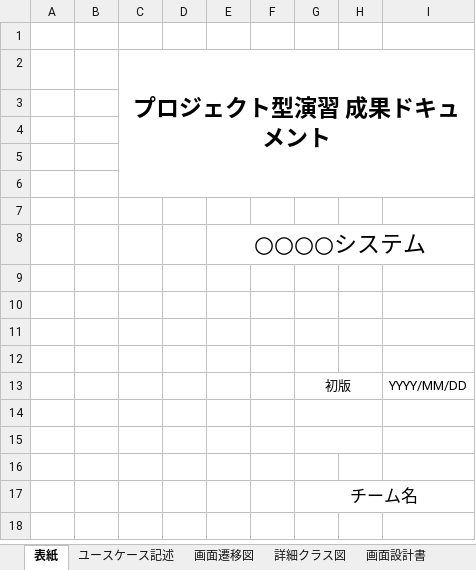
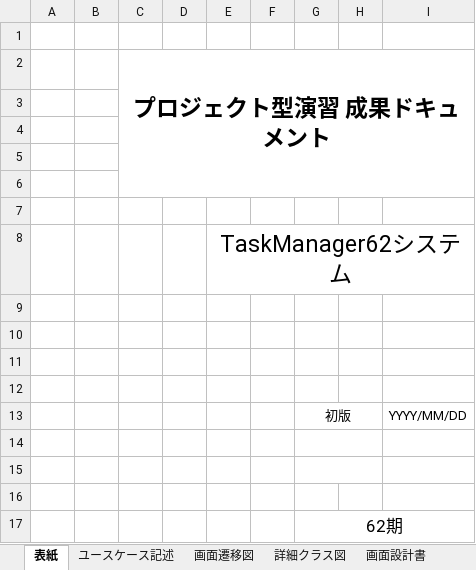
Before and after one commit to comsize-honiden/TaskManager62, an Excel workbook: document/成果物ドキュメント_タスク削除機能.xlsx, sheet 表紙, drawn as a sheet; values as stored, in another font and other column widths than the file's, no borders; the diff names each change by its address in the sheet, - before the commit and + after, or states it on an @@ line.

```diff
--- a/document/成果物ドキュメント_タスク削除機能.xlsx (sheet 表紙)
+++ b/document/成果物ドキュメント_タスク削除機能.xlsx (sheet 表紙)
-E8: ○○○○システム
+E8: TaskManager62システム
-G17: チーム名
+G17: 62期
```
Also changed, not shown: sheet ユースケース記述, other sheet tabs, charts or pictures, document/成果物ドキュメント_タスク一覧表示機能.xlsx.
